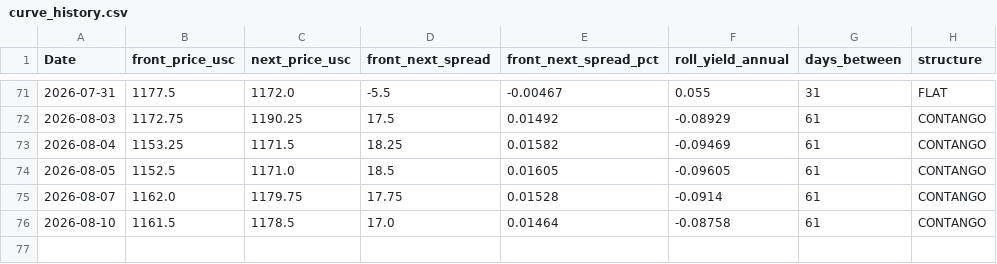
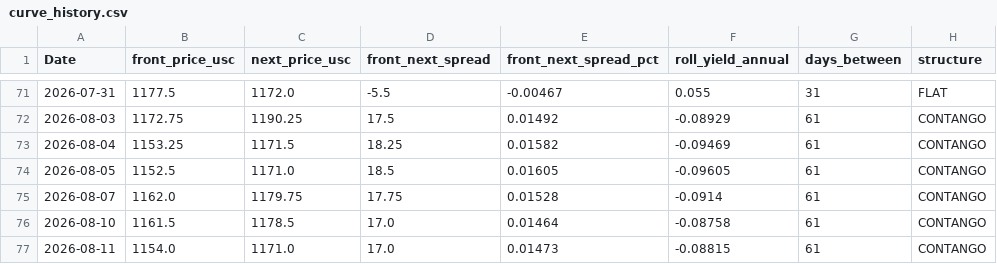
Before and after one commit to Nicotina712/agrocast, a CSV file: data/curve_history.csv, drawn as a sheet; only a part is shown, gaps mark what is left out; the diff names each change by its address in the sheet, - before the commit and + after, or states it on an @@ line.

```diff
--- a/data/curve_history.csv
+++ b/data/curve_history.csv
+row 77: 2026-08-11 | 1154.0 | 1171.0 | 17.0 | 0.01473 | -0.08815 | 61 | CONTANGO
```
Also changed, not shown: artifacts/forecast.csv, artifacts/signals.csv, 46 other files.
